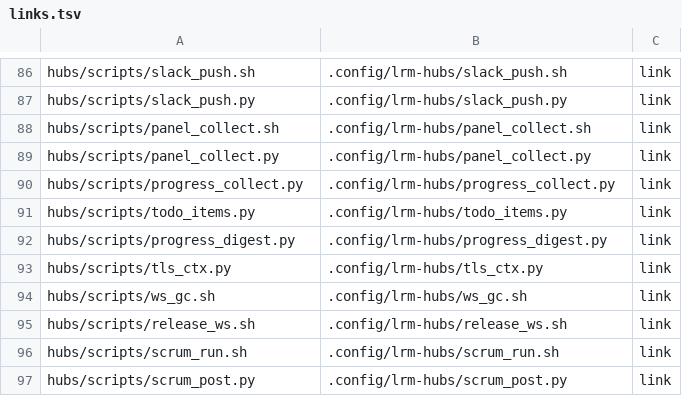
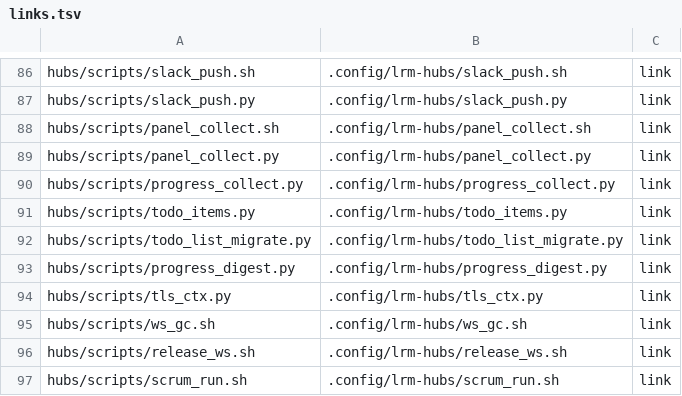
Before and after one commit to cocodding0723/claude-config, a TSV file: links.tsv, drawn as a sheet; only a part is shown, gaps mark what is left out; the shorter side is filled out with more unchanged rows; the diff names each change by its address in the sheet, - before the commit and + after, or states it on an @@ line.

```diff
--- a/links.tsv
+++ b/links.tsv
+row 92: hubs/scripts/todo_list_migrate.py | .config/lrm-hubs/todo_list_migrate.py | link
```
Also changed, not shown: 2 other files.
